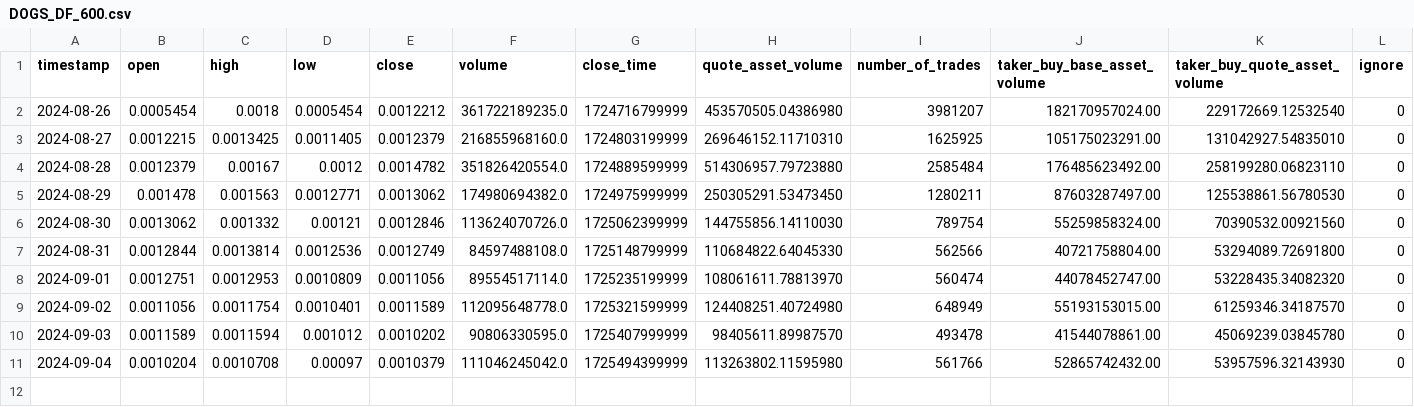
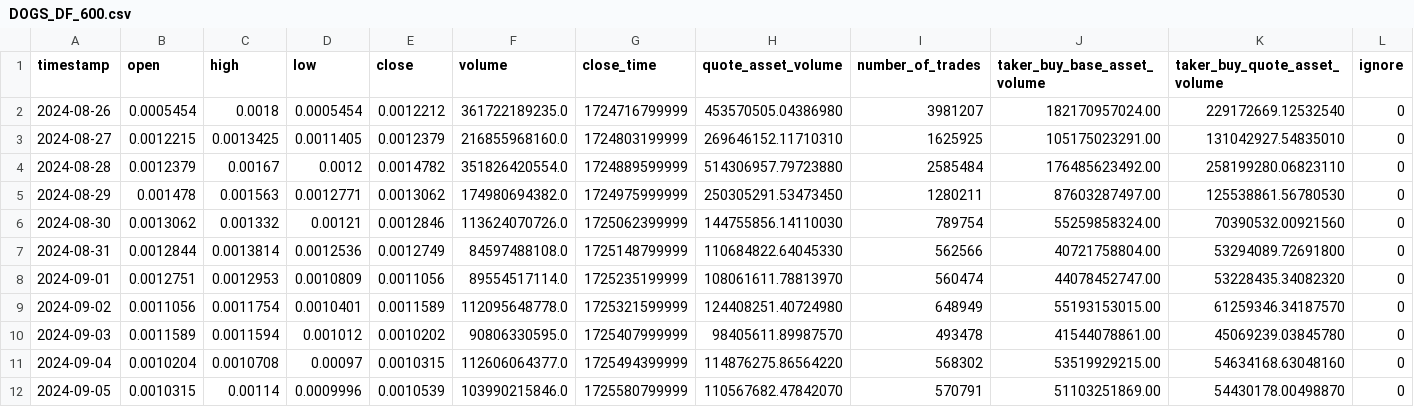
Before and after one commit to eduardogv/binance-momentum, a CSV file: DOGS_DF_600.csv (was data/DOGS_DF_600.csv), drawn as a sheet.

```diff
--- a/data/DOGS_DF_600.csv
+++ b/DOGS_DF_600.csv
@@ -10,2 +10,3 @@ timestamp,open,high,low,close,volume,close_time,quote_asset_volume,number_of_tra
 2024-09-03,0.0011589,0.0011594,0.001012,0.0010202,90806330595.0,1725407999999,98405611.89987570,493478,41544078861.00,45069239.03845780,0
-2024-09-04,0.0010204,0.0010708,0.00097,0.0010379,111046245042.0,1725494399999,113263802.11595980,561766,52865742432.00,53957596.32143930,0
+2024-09-04,0.0010204,0.0010708,0.00097,0.0010315,112606064377.0,1725494399999,114876275.86564220,568302,53519929215.00,54634168.63048160,0
+2024-09-05,0.0010315,0.00114,0.0009996,0.0010539,103990215846.0,1725580799999,110567682.47842070,570791,51103251869.00,54430178.00498870,0
```
Also changed, not shown: data/BNB_DF_600.csv, data/BTC_DF_600.csv, 49 other files.
